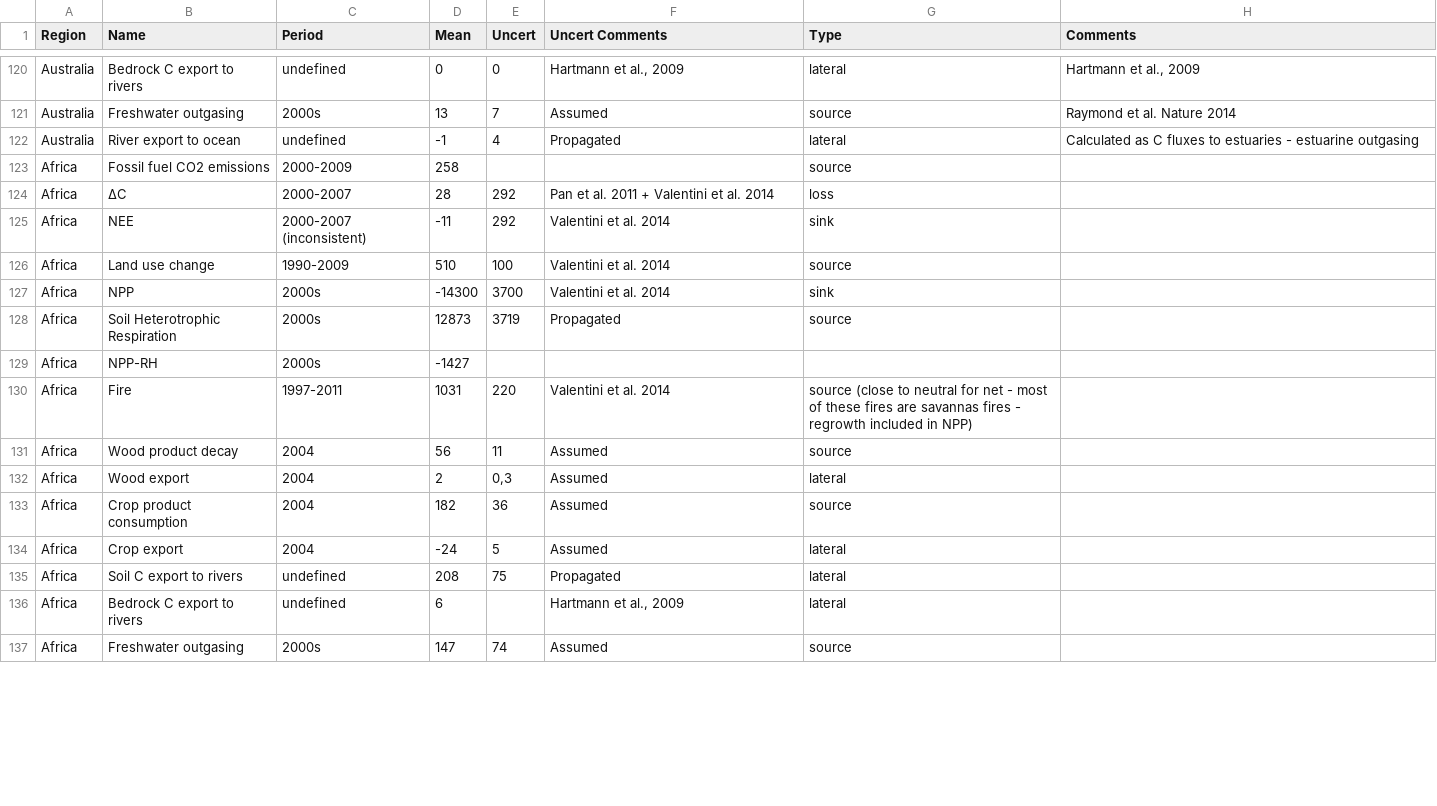
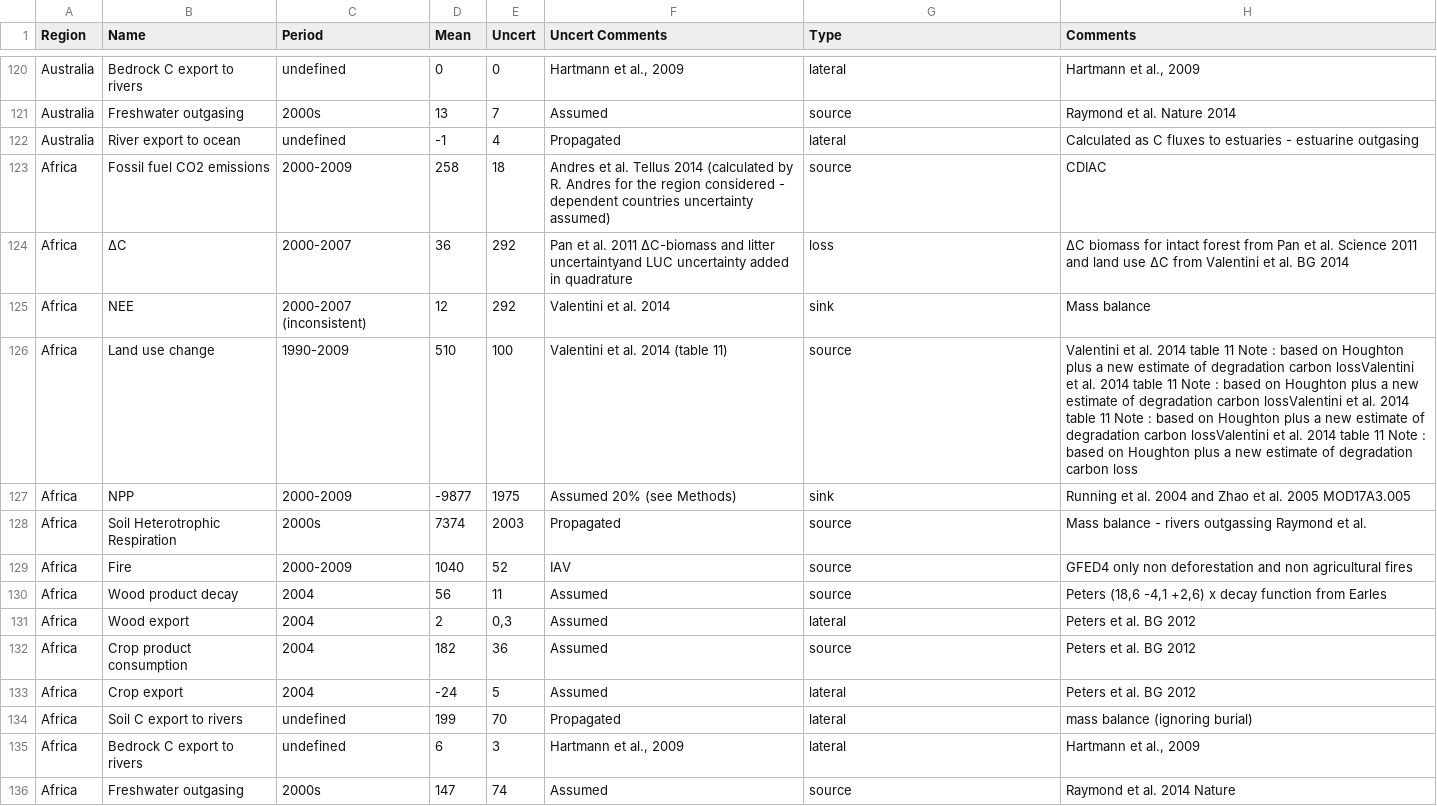
Before and after one commit to GlobalCarbonAtlas/reccap, a CSV file: data/reccap_app_master_v3.15.2.csv, drawn as a sheet; only a part is shown, gaps mark what is left out; the diff covers the shown part only.

Commit message:
New Data Africa

```diff
--- a/data/reccap_app_master_v3.15.2.csv
+++ b/data/reccap_app_master_v3.15.2.csv
@@ -122,16 +122,15 @@ Australia	Freshwater outgasing	2000s	13	7	Assumed	source	Raymond et al.  Nature
 Australia	River export to ocean	undefined	-1	4	Propagated	lateral	Calculated as C fluxes to estuaries - estuarine outgasing
-Africa	Fossil fuel CO2 emissions	2000-2009	258			source	
-Africa	∆C	2000-2007	28	292	Pan et al. 2011 + Valentini et al. 2014	loss	
-Africa	NEE	2000-2007 (inconsistent)	-11	292	Valentini et al. 2014	sink	
-Africa	Land use change	1990-2009	510	100	Valentini et al. 2014	source	
-Africa	NPP	2000s	-14300	3700	Valentini et al. 2014	sink	
-Africa	Soil Heterotrophic Respiration	2000s	12873	3719	Propagated	source	
-Africa	NPP-RH	2000s	-1427				
-Africa	Fire	1997-2011	1031	220	Valentini et al. 2014	source (close to neutral for net - most of these fires are savannas fires - regrowth included in NPP)	
-Africa	Wood product decay	2004	56	11	Assumed	source	
-Africa	Wood export	2004	2	0,3	Assumed	lateral	
-Africa	Crop product consumption	2004	182	36	Assumed	source	
-Africa	Crop export	2004	-24	5	Assumed	lateral	
-Africa	Soil C export to rivers	undefined	208	75	Propagated	lateral	
-Africa	Bedrock C export to rivers	undefined	6		Hartmann et al., 2009	lateral	
-Africa	Freshwater outgasing	2000s	147	74	Assumed	source	
+Africa	Fossil fuel CO2 emissions	2000-2009	258	18	Andres et al. Tellus 2014 (calculated by R. Andres for the region considered - dependent countries uncertainty assumed)	source	CDIAC
+Africa	∆C	2000-2007	36	292	Pan et al. 2011 ∆C-biomass and litter uncertaintyand LUC uncertainty added in quadrature	loss	∆C biomass for intact forest from Pan et al. Science 2011  and land use ∆C from Valentini et al. BG 2014
+Africa	NEE	2000-2007 (inconsistent)	12	292	Valentini et al. 2014	sink	Mass balance
+Africa	Land use change	1990-2009	510	100	Valentini et al. 2014 (table 11)	source	Valentini et al. 2014 table 11 Note : based on Houghton plus  a new estimate of  degradation carbon lossValentini et al. 2014 table 11 Note : based on Houghton plus  a new estimate of  degradation carbon lossValentini et al. 2014 table 11 Note : based on Houghton plus  a new estimate of  degradation carbon lossValentini et al. 2014 table 11 Note : based on Houghton plus  a new estimate of  degradation carbon loss
+Africa	NPP	2000-2009	-9877	1975	Assumed 20% (see Methods)	sink	Running et al. 2004 and Zhao et al. 2005 MOD17A3.005
+Africa	Soil Heterotrophic Respiration	2000s	7374	2003	Propagated	source	Mass balance - rivers outgassing Raymond et al.
+Africa	Fire	2000-2009	1040	52	IAV	source	GFED4 only non deforestation and non agricultural fires
+Africa	Wood product decay	2004	56	11	Assumed	source	Peters (18,6 -4,1 +2,6) x decay function from Earles
+Africa	Wood export	2004	2	0,3	Assumed	lateral	Peters et al. BG 2012
+Africa	Crop product consumption	2004	182	36	Assumed	source	Peters et al. BG 2012
+Africa	Crop export	2004	-24	5	Assumed	lateral	Peters et al. BG 2012
+Africa	Soil C export to rivers	undefined	199	70	Propagated	lateral	mass balance (ignoring burial)
+Africa	Bedrock C export to rivers	undefined	6	3	Hartmann et al., 2009	lateral	Hartmann et al., 2009
+Africa	Freshwater outgasing	2000s	147	74	Assumed	source	Raymond et al. 2014 Nature
```
Also changed, not shown: 4 edited cells elsewhere in this file.
